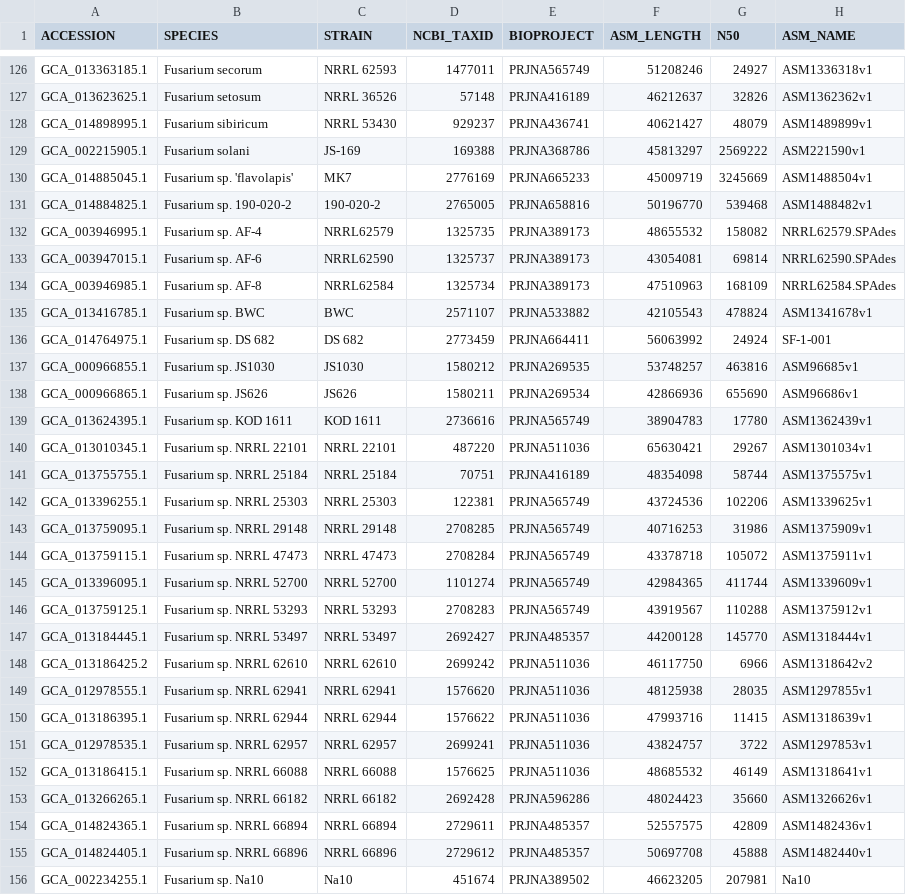
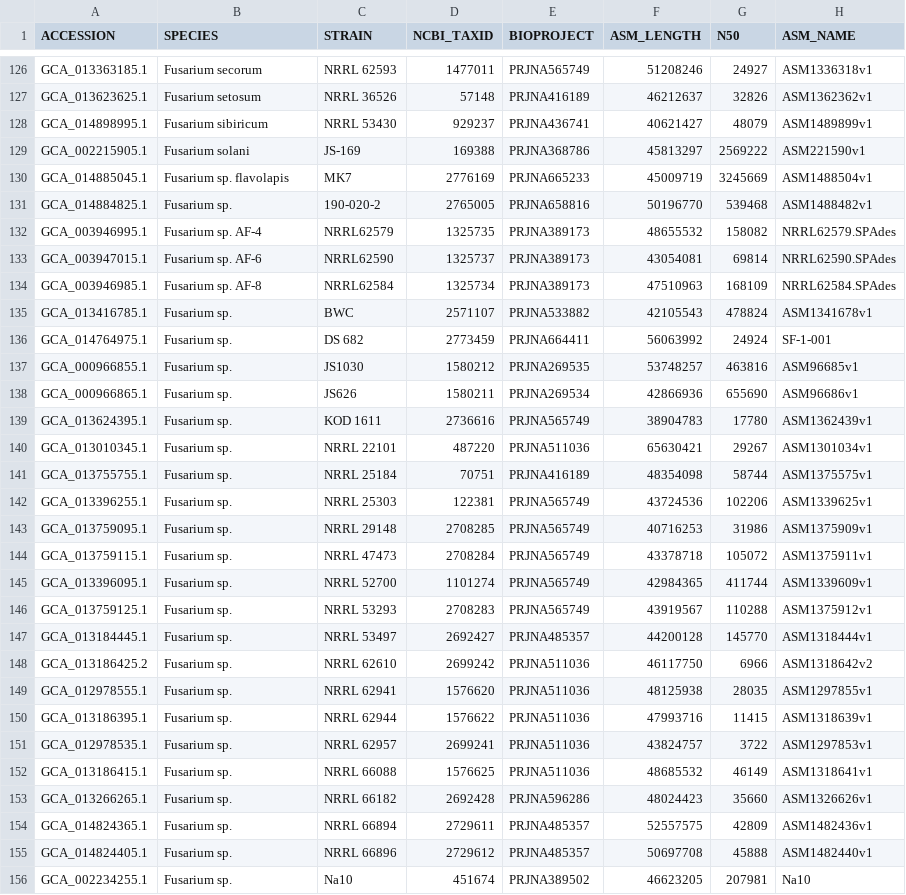
Before and after one commit to stajichlab/Fusarium_Phylogenomics, a CSV file: lib/ncbi_accessions_Fusarium.csv, drawn as a sheet; only a part is shown, gaps mark what is left out; the diff covers the shown part only.

Commit message:
remove repetitive strain information listing

```diff
--- a/lib/ncbi_accessions_Fusarium.csv
+++ b/lib/ncbi_accessions_Fusarium.csv
@@ -129,4 +129,4 @@ GCA_014898995.1,Fusarium sibiricum,NRRL 53430,929237,PRJNA436741,40621427,48079,
 GCA_002215905.1,Fusarium solani,JS-169,169388,PRJNA368786,45813297,2569222,ASM221590v1
-GCA_014885045.1,Fusarium sp. 'flavolapis',MK7,2776169,PRJNA665233,45009719,3245669,ASM1488504v1
-GCA_014884825.1,Fusarium sp. 190-020-2,190-020-2,2765005,PRJNA658816,50196770,539468,ASM1488482v1
+GCA_014885045.1,Fusarium sp. flavolapis,MK7,2776169,PRJNA665233,45009719,3245669,ASM1488504v1
+GCA_014884825.1,Fusarium sp.,190-020-2,2765005,PRJNA658816,50196770,539468,ASM1488482v1
 GCA_003946995.1,Fusarium sp. AF-4,NRRL62579,1325735,PRJNA389173,48655532,158082,NRRL62579.SPAdes
@@ -134,23 +134,23 @@ GCA_003947015.1,Fusarium sp. AF-6,NRRL62590,1325737,PRJNA389173,43054081,69814,N
 GCA_003946985.1,Fusarium sp. AF-8,NRRL62584,1325734,PRJNA389173,47510963,168109,NRRL62584.SPAdes
-GCA_013416785.1,Fusarium sp. BWC,BWC,2571107,PRJNA533882,42105543,478824,ASM1341678v1
-GCA_014764975.1,Fusarium sp. DS 682,DS 682,2773459,PRJNA664411,56063992,24924,SF-1-001
-GCA_000966855.1,Fusarium sp. JS1030,JS1030,1580212,PRJNA269535,53748257,463816,ASM96685v1
-GCA_000966865.1,Fusarium sp. JS626,JS626,1580211,PRJNA269534,42866936,655690,ASM96686v1
-GCA_013624395.1,Fusarium sp. KOD 1611,KOD 1611,2736616,PRJNA565749,38904783,17780,ASM1362439v1
-GCA_013010345.1,Fusarium sp. NRRL 22101,NRRL 22101,487220,PRJNA511036,65630421,29267,ASM1301034v1
-GCA_013755755.1,Fusarium sp. NRRL 25184,NRRL 25184,70751,PRJNA416189,48354098,58744,ASM1375575v1
-GCA_013396255.1,Fusarium sp. NRRL 25303,NRRL 25303,122381,PRJNA565749,43724536,102206,ASM1339625v1
-GCA_013759095.1,Fusarium sp. NRRL 29148,NRRL 29148,2708285,PRJNA565749,40716253,31986,ASM1375909v1
-GCA_013759115.1,Fusarium sp. NRRL 47473,NRRL 47473,2708284,PRJNA565749,43378718,105072,ASM1375911v1
-GCA_013396095.1,Fusarium sp. NRRL 52700,NRRL 52700,1101274,PRJNA565749,42984365,411744,ASM1339609v1
-GCA_013759125.1,Fusarium sp. NRRL 53293,NRRL 53293,2708283,PRJNA565749,43919567,110288,ASM1375912v1
-GCA_013184445.1,Fusarium sp. NRRL 53497,NRRL 53497,2692427,PRJNA485357,44200128,145770,ASM1318444v1
-GCA_013186425.2,Fusarium sp. NRRL 62610,NRRL 62610,2699242,PRJNA511036,46117750,6966,ASM1318642v2
-GCA_012978555.1,Fusarium sp. NRRL 62941,NRRL 62941,1576620,PRJNA511036,48125938,28035,ASM1297855v1
-GCA_013186395.1,Fusarium sp. NRRL 62944,NRRL 62944,1576622,PRJNA511036,47993716,11415,ASM1318639v1
-GCA_012978535.1,Fusarium sp. NRRL 62957,NRRL 62957,2699241,PRJNA511036,43824757,3722,ASM1297853v1
-GCA_013186415.1,Fusarium sp. NRRL 66088,NRRL 66088,1576625,PRJNA511036,48685532,46149,ASM1318641v1
-GCA_013266265.1,Fusarium sp. NRRL 66182,NRRL 66182,2692428,PRJNA596286,48024423,35660,ASM1326626v1
-GCA_014824365.1,Fusarium sp. NRRL 66894,NRRL 66894,2729611,PRJNA485357,52557575,42809,ASM1482436v1
-GCA_014824405.1,Fusarium sp. NRRL 66896,NRRL 66896,2729612,PRJNA485357,50697708,45888,ASM1482440v1
-GCA_002234255.1,Fusarium sp. Na10,Na10,451674,PRJNA389502,46623205,207981,Na10
+GCA_013416785.1,Fusarium sp.,BWC,2571107,PRJNA533882,42105543,478824,ASM1341678v1
+GCA_014764975.1,Fusarium sp.,DS 682,2773459,PRJNA664411,56063992,24924,SF-1-001
+GCA_000966855.1,Fusarium sp.,JS1030,1580212,PRJNA269535,53748257,463816,ASM96685v1
+GCA_000966865.1,Fusarium sp.,JS626,1580211,PRJNA269534,42866936,655690,ASM96686v1
+GCA_013624395.1,Fusarium sp.,KOD 1611,2736616,PRJNA565749,38904783,17780,ASM1362439v1
+GCA_013010345.1,Fusarium sp.,NRRL 22101,487220,PRJNA511036,65630421,29267,ASM1301034v1
+GCA_013755755.1,Fusarium sp.,NRRL 25184,70751,PRJNA416189,48354098,58744,ASM1375575v1
+GCA_013396255.1,Fusarium sp.,NRRL 25303,122381,PRJNA565749,43724536,102206,ASM1339625v1
+GCA_013759095.1,Fusarium sp.,NRRL 29148,2708285,PRJNA565749,40716253,31986,ASM1375909v1
+GCA_013759115.1,Fusarium sp.,NRRL 47473,2708284,PRJNA565749,43378718,105072,ASM1375911v1
+GCA_013396095.1,Fusarium sp.,NRRL 52700,1101274,PRJNA565749,42984365,411744,ASM1339609v1
+GCA_013759125.1,Fusarium sp.,NRRL 53293,2708283,PRJNA565749,43919567,110288,ASM1375912v1
+GCA_013184445.1,Fusarium sp.,NRRL 53497,2692427,PRJNA485357,44200128,145770,ASM1318444v1
+GCA_013186425.2,Fusarium sp.,NRRL 62610,2699242,PRJNA511036,46117750,6966,ASM1318642v2
+GCA_012978555.1,Fusarium sp.,NRRL 62941,1576620,PRJNA511036,48125938,28035,ASM1297855v1
+GCA_013186395.1,Fusarium sp.,NRRL 62944,1576622,PRJNA511036,47993716,11415,ASM1318639v1
+GCA_012978535.1,Fusarium sp.,NRRL 62957,2699241,PRJNA511036,43824757,3722,ASM1297853v1
+GCA_013186415.1,Fusarium sp.,NRRL 66088,1576625,PRJNA511036,48685532,46149,ASM1318641v1
+GCA_013266265.1,Fusarium sp.,NRRL 66182,2692428,PRJNA596286,48024423,35660,ASM1326626v1
+GCA_014824365.1,Fusarium sp.,NRRL 66894,2729611,PRJNA485357,52557575,42809,ASM1482436v1
+GCA_014824405.1,Fusarium sp.,NRRL 66896,2729612,PRJNA485357,50697708,45888,ASM1482440v1
+GCA_002234255.1,Fusarium sp.,Na10,451674,PRJNA389502,46623205,207981,Na10
```
Also changed, not shown: 12 edited cells elsewhere in this file, lib/ncbi_accessions_outgroups.csv.
